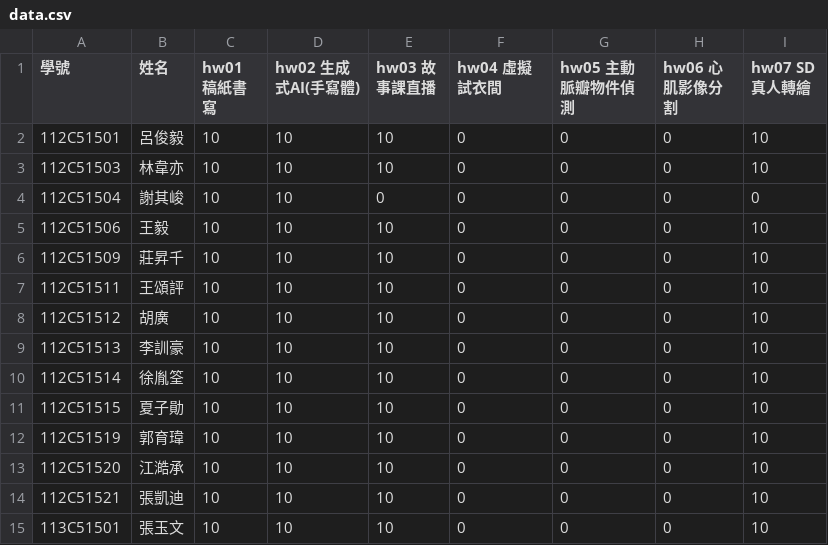
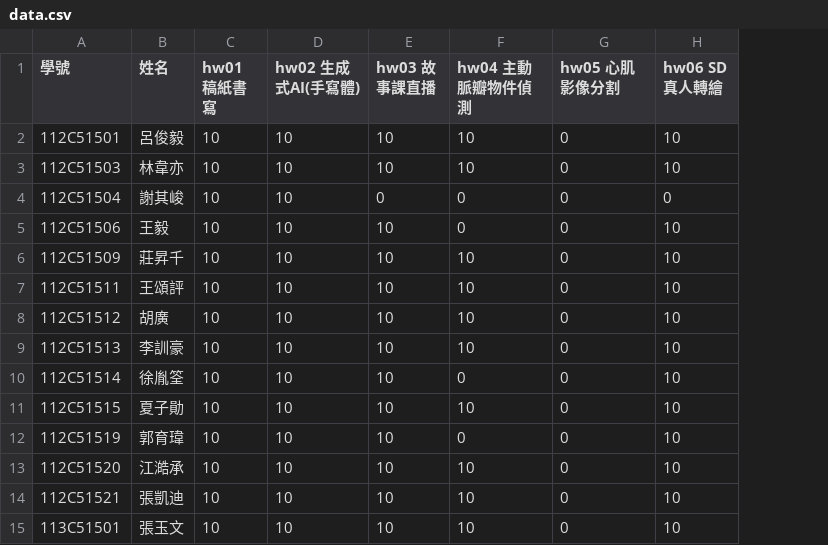
Before and after one commit to tjhsieh/tjhsieh.github.io, a CSV file: c/vis/pr2024f/syllabus/grade/data.csv, drawn as a sheet; removed rows and columns are numbered as before the commit, all else as after; the diff names each change by its address in the sheet, - before the commit and + after, or states it on an @@ line.

Commit message:
Add files via upload

```diff
--- a/c/vis/pr2024f/syllabus/grade/data.csv
+++ b/c/vis/pr2024f/syllabus/grade/data.csv
-column H (hw06 心肌影像分割), rows 2-15: all 0
-F1: hw04 虛擬試衣間
+F1: hw04 主動脈瓣物件偵測
-G1: hw05 主動脈瓣物件偵測
+G1: hw05 心肌影像分割
-H1: hw07 SD真人轉繪
+H1: hw06 SD真人轉繪
-F2:F3 (hw04 主動脈瓣物件偵測): 0
+F2:F3 (hw04 主動脈瓣物件偵測): 10
-F6:F9 (hw04 主動脈瓣物件偵測): 0
+F6:F9 (hw04 主動脈瓣物件偵測): 10
-F11 (hw04 主動脈瓣物件偵測): 0
+F11 (hw04 主動脈瓣物件偵測): 10
-F13:F15 (hw04 主動脈瓣物件偵測): 0
+F13:F15 (hw04 主動脈瓣物件偵測): 10
```
